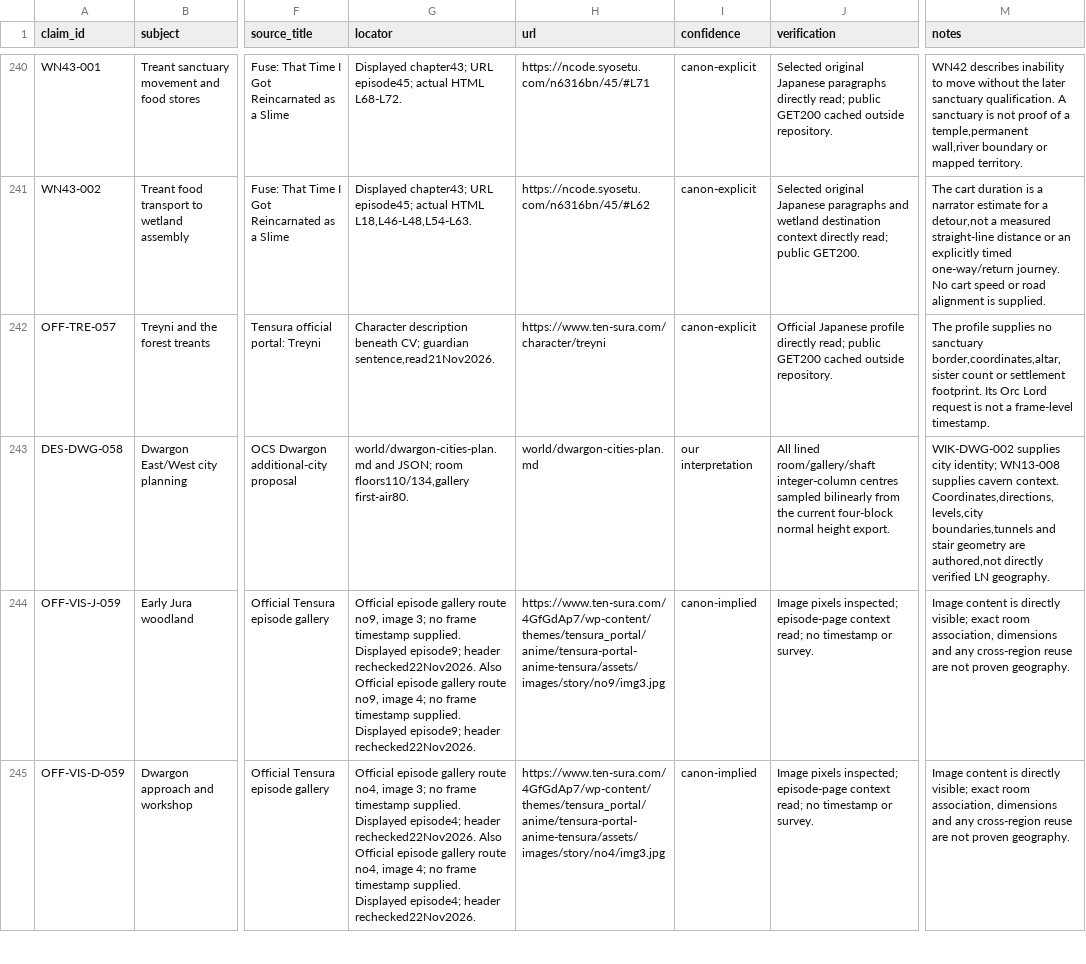
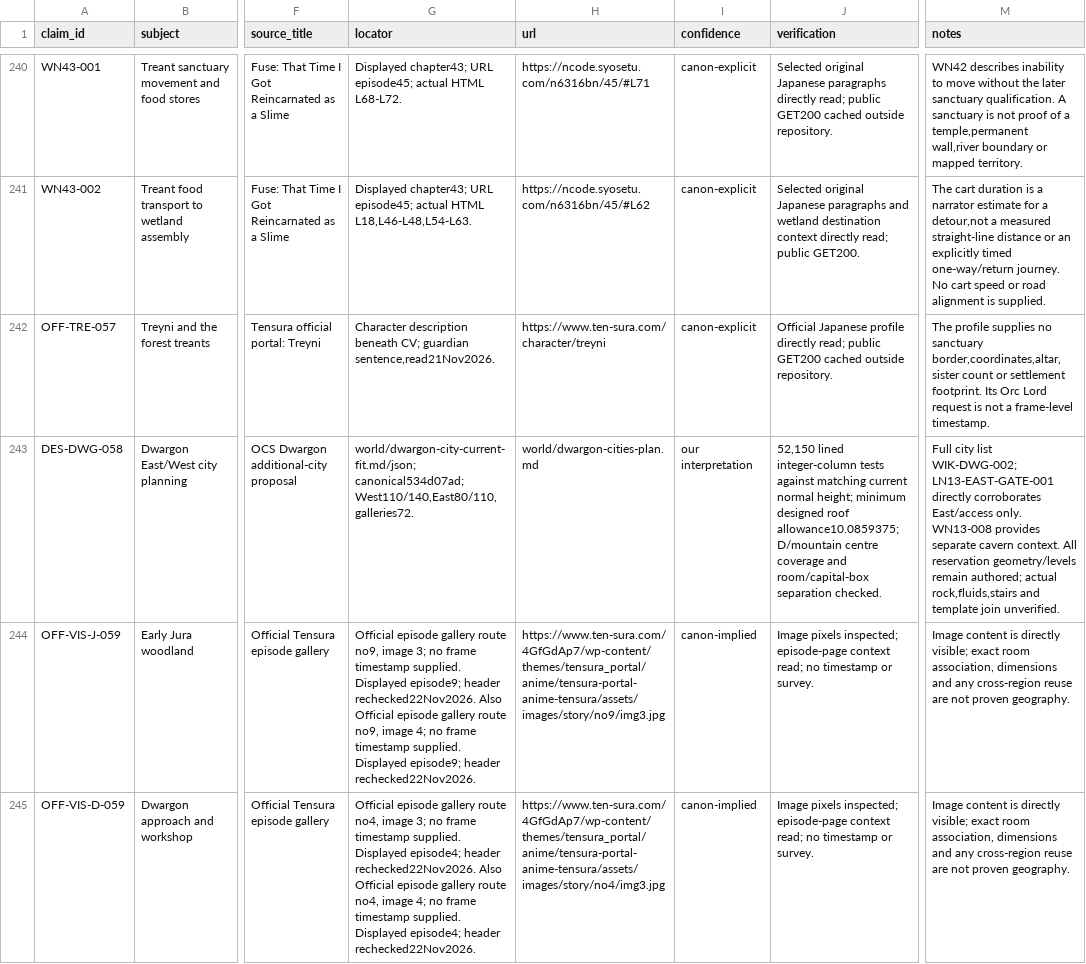
Before and after one commit to Yasuke2000/ocs-two-lives, a CSV file: docs/research/tensura-world-2026-11-19/geography-facts.csv, drawn as a sheet; only a part is shown, gaps mark what is left out; the diff names each change by its address in the sheet, - before the commit and + after, or states it on an @@ line.

Commit message:
Refresh Dwargon city plan against current terrain source

```diff
--- a/docs/research/tensura-world-2026-11-19/geography-facts.csv
+++ b/docs/research/tensura-world-2026-11-19/geography-facts.csv
-G243 (locator): world/dwargon-cities-plan.md and JSON; room floors110/134,gallery first-air80.
+G243 (locator): world/dwargon-city-current-fit.md/json; canonical534d07ad; West110/140,East80/110,galleries72.
-J243 (verification): All lined room/gallery/shaft integer-column centres sampled bilinearly from the current four-block normal height export.
+J243 (verification): 52,150 lined integer-column tests against matching current normal height; minimum designed roof allowance10.0859375; D/mountain centre coverage and room/capital-box separation checked.
-M243 (notes): WIK-DWG-002 supplies city identity; WN13-008 supplies cavern context. Coordinates,directions,levels,city boundaries,tunnels and stair geometry are authored,not directly verified LN geography.
+M243 (notes): Full city list WIK-DWG-002; LN13-EAST-GATE-001 directly corroborates East/access only. WN13-008 provides separate cavern context. All reservation geometry/levels remain authored; actual rock,fluids,stairs and template join unverified.
```
Also changed, not shown: 9 other files.
